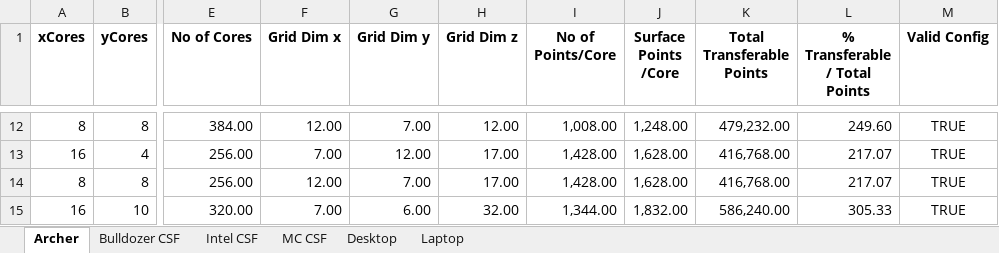
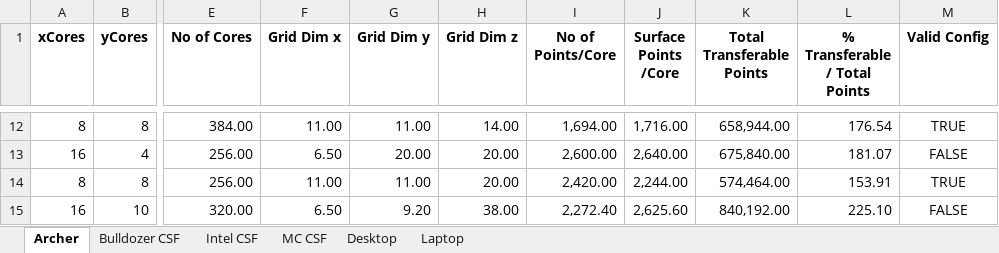
Before and after one commit to cfdemons/LUMA, an Excel workbook: LUMA/tools/spreadsheets/SizingGuide.xlsx, sheet Archer, drawn as a sheet; only a part is shown, gaps mark what is left out; values as stored, in another font and other column widths than the file's, no borders; conditional formats not drawn; the diff covers the shown part only; the diff names each change by its address in the sheet, - before the commit and + after, or states it on an @@ line.

```diff
--- a/LUMA/tools/spreadsheets/SizingGuide.xlsx (sheet Archer)
+++ b/LUMA/tools/spreadsheets/SizingGuide.xlsx (sheet Archer)
-F12 (Grid Dim x): 12.00
+F12 (Grid Dim x): 11.00
-G12 (Grid Dim y): 7.00
+G12 (Grid Dim y): 11.00
-H12 (Grid Dim z): 12.00
+H12 (Grid Dim z): 14.00
-I12 (No of Points/Core): 1,008.00
+I12 (No of Points/Core): 1,694.00
-J12 (Surface Points /Core): 1,248.00
+J12 (Surface Points /Core): 1,716.00
-K12 (Total Transferable Points): 479,232.00
+K12 (Total Transferable Points): 658,944.00
-L12 (% Transferable / Total Points): 249.60
+L12 (% Transferable / Total Points): 176.54
-F13 (Grid Dim x): 7.00
+F13 (Grid Dim x): 6.50
-G13 (Grid Dim y): 12.00
+G13 (Grid Dim y): 20.00
-H13:H14 (Grid Dim z): 17.00
+H13:H14 (Grid Dim z): 20.00
-I13 (No of Points/Core): 1,428.00
+I13 (No of Points/Core): 2,600.00
-J13 (Surface Points /Core): 1,628.00
+J13 (Surface Points /Core): 2,640.00
-K13 (Total Transferable Points): 416,768.00
+K13 (Total Transferable Points): 675,840.00
-L13 (% Transferable / Total Points): 217.07
+L13 (% Transferable / Total Points): 181.07
-M13 (Valid Config): TRUE
+M13 (Valid Config): FALSE
-F14 (Grid Dim x): 12.00
+F14 (Grid Dim x): 11.00
-G14 (Grid Dim y): 7.00
+G14 (Grid Dim y): 11.00
-I14 (No of Points/Core): 1,428.00
+I14 (No of Points/Core): 2,420.00
-J14 (Surface Points /Core): 1,628.00
+J14 (Surface Points /Core): 2,244.00
-K14 (Total Transferable Points): 416,768.00
+K14 (Total Transferable Points): 574,464.00
-L14 (% Transferable / Total Points): 217.07
+L14 (% Transferable / Total Points): 153.91
-F15 (Grid Dim x): 7.00
+F15 (Grid Dim x): 6.50
-G15 (Grid Dim y): 6.00
+G15 (Grid Dim y): 9.20
-H15 (Grid Dim z): 32.00
+H15 (Grid Dim z): 38.00
-I15 (No of Points/Core): 1,344.00
+I15 (No of Points/Core): 2,272.40
-J15 (Surface Points /Core): 1,832.00
+J15 (Surface Points /Core): 2,625.60
-K15 (Total Transferable Points): 586,240.00
+K15 (Total Transferable Points): 840,192.00
-L15 (% Transferable / Total Points): 305.33
+L15 (% Transferable / Total Points): 225.10
-M15 (Valid Config): TRUE
+M15 (Valid Config): FALSE
```
Also changed, not shown: 9 added rows, 44 removed rows, 64 edited cells and cell formats elsewhere in this sheet, sheet Bulldozer CSF, 5 other files.
